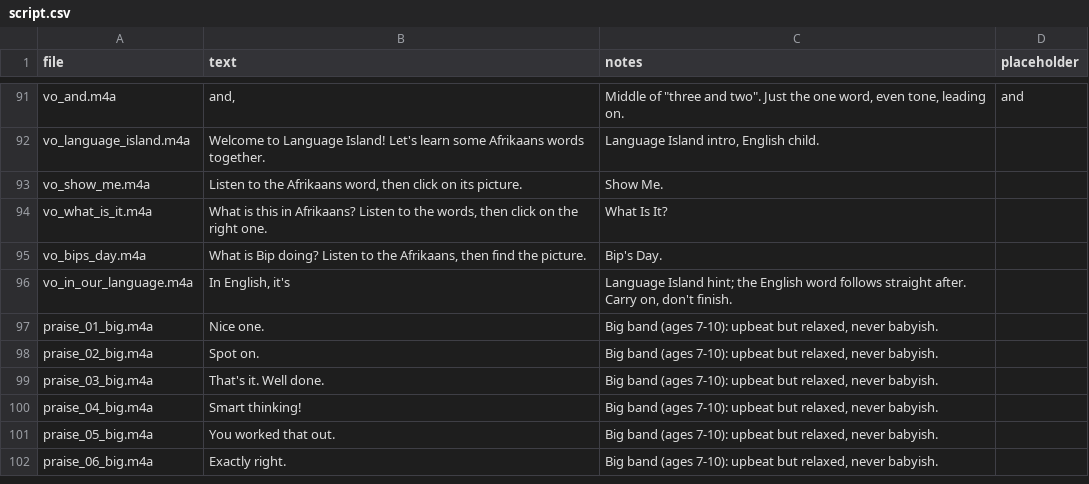
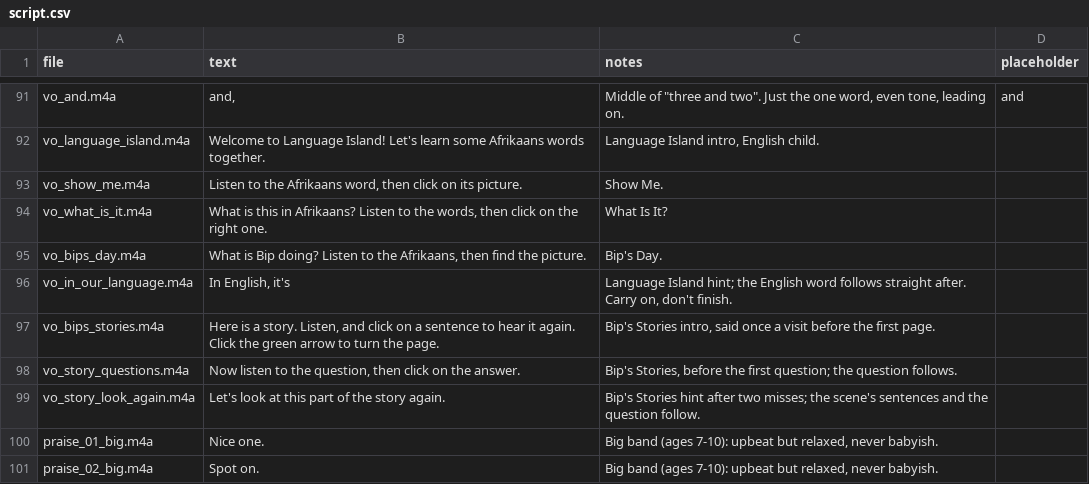
Before and after one commit to evertgrobler/bip-island, a CSV file: audio/script.csv, drawn as a sheet; only a part is shown, gaps mark what is left out; the shorter side is filled out with more unchanged rows.

Commit message:
Bip's Stories: reading for ages 5–10, 20 stories in English and Afrikaans (#60)

```diff
--- a/audio/script.csv
+++ b/audio/script.csv
@@ -96,2 +96,5 @@ vo_bips_day.m4a,"What is Bip doing? Listen to the Afrikaans, then find the pictu
 vo_in_our_language.m4a,"In English, it's","Language Island hint; the English word follows straight after. Carry on, don't finish.",
+vo_bips_stories.m4a,"Here is a story. Listen, and click on a sentence to hear it again. Click the green arrow to turn the page.","Bip's Stories intro, said once a visit before the first page.",
+vo_story_questions.m4a,"Now listen to the question, then click on the answer.","Bip's Stories, before the first question; the question follows.",
+vo_story_look_again.m4a,"Let's look at this part of the story again.","Bip's Stories hint after two misses; the scene's sentences and the question follow.",
 praise_01_big.m4a,Nice one.,"Big band (ages 7-10): upbeat but relaxed, never babyish.",
```
Also changed, not shown: audio/af/script.csv, 37 other files.
